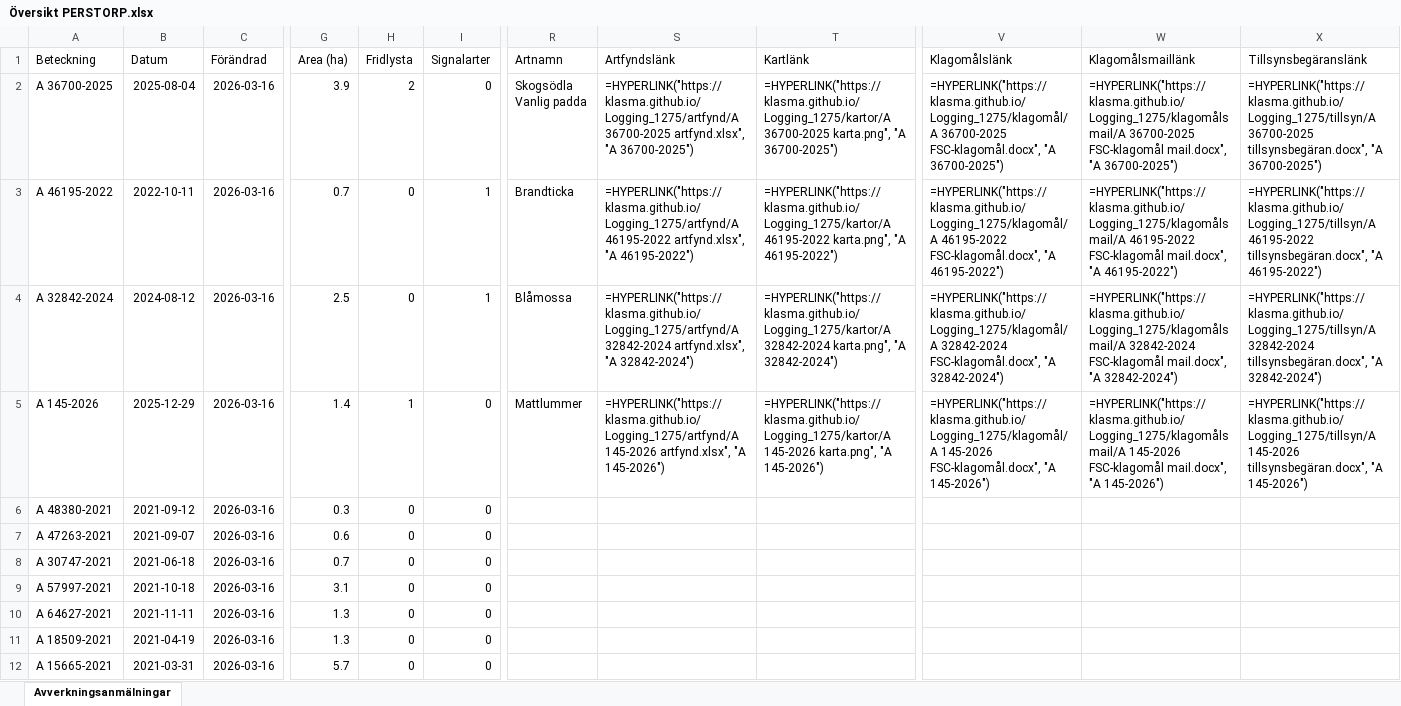
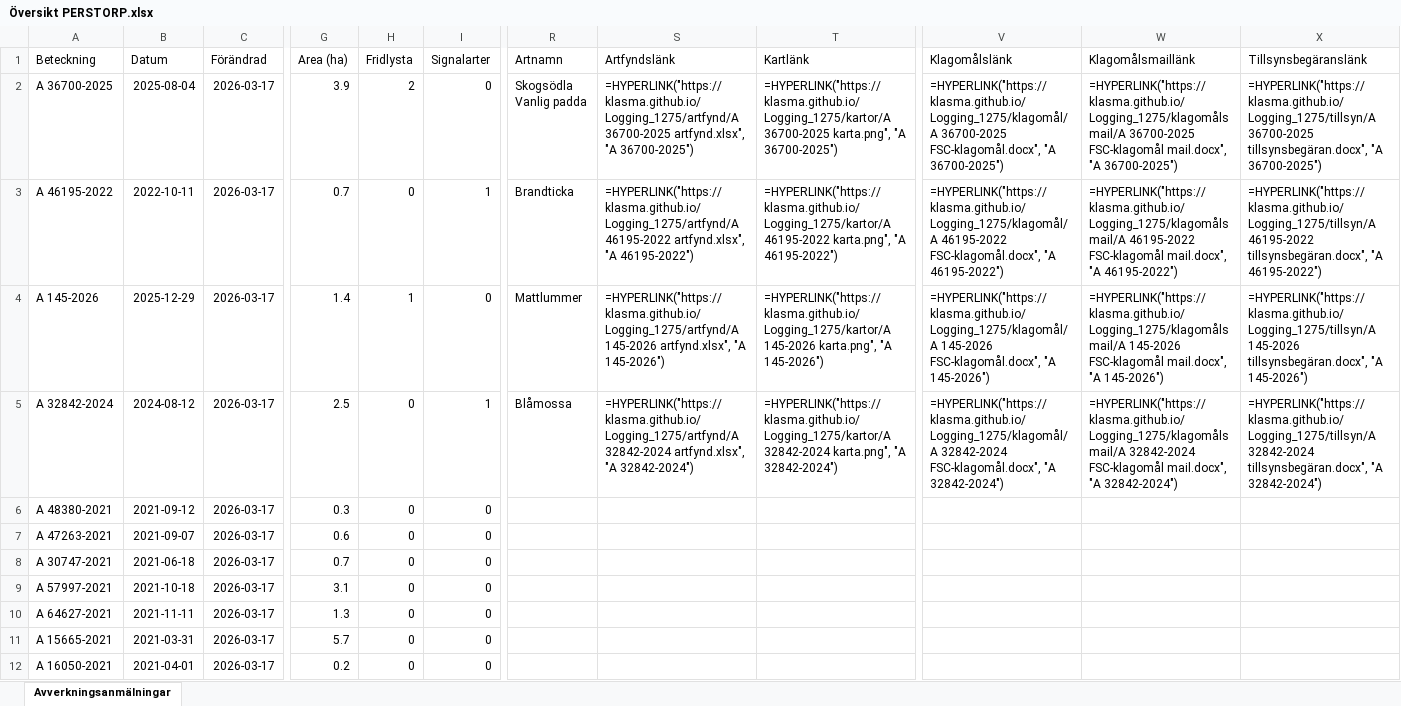
Before and after one commit to klasma/Logging_1275, an Excel workbook: Översikt PERSTORP.xlsx, sheet Avverkningsanmälningar, drawn as a sheet; only a part is shown, gaps mark what is left out; values as stored, in another font and other column widths than the file's, no borders; formulas without a stored value are shown as written; the diff covers the shown part only; the diff names each change by its address in the sheet, - before the commit and + after, or states it on an @@ line.

```diff
--- a/Översikt PERSTORP.xlsx (sheet Avverkningsanmälningar)
+++ b/Översikt PERSTORP.xlsx (sheet Avverkningsanmälningar)
-C2:C12 (Förändrad): 2026-03-16
+C2:C12 (Förändrad): 2026-03-17
-A4 (Beteckning): A 32842-2024
+A4 (Beteckning): A 145-2026
-B4 (Datum): 2024-08-12
+B4 (Datum): 2025-12-29
-G4 (Area (ha)): 2.5
+G4 (Area (ha)): 1.4
-H4 (Fridlysta): 0
+H4 (Fridlysta): 1
-I4 (Signalarter): 1
+I4 (Signalarter): 0
-R4 (Artnamn): Blåmossa
+R4 (Artnamn): Mattlummer
-S4 (Artfyndslänk): =HYPERLINK("https://klasma.github.io/Logging_1275/artfynd/A 32842-2024 artfynd.xlsx", "A 32842-2024")
+S4 (Artfyndslänk): =HYPERLINK("https://klasma.github.io/Logging_1275/artfynd/A 145-2026 artfynd.xlsx", "A 145-2026")
-T4 (Kartlänk): =HYPERLINK("https://klasma.github.io/Logging_1275/kartor/A 32842-2024 karta.png", "A 32842-2024")
+T4 (Kartlänk): =HYPERLINK("https://klasma.github.io/Logging_1275/kartor/A 145-2026 karta.png", "A 145-2026")
-V4 (Klagomålslänk): =HYPERLINK("https://klasma.github.io/Logging_1275/klagomål/A 32842-2024 FSC-klagomål.docx", "A 32842-2024")
+V4 (Klagomålslänk): =HYPERLINK("https://klasma.github.io/Logging_1275/klagomål/A 145-2026 FSC-klagomål.docx", "A 145-2026")
-W4 (Klagomålsmaillänk): =HYPERLINK("https://klasma.github.io/Logging_1275/klagomålsmail/A 32842-2024 FSC-klagomål mail.docx", "A 32842-2024")
+W4 (Klagomålsmaillänk): =HYPERLINK("https://klasma.github.io/Logging_1275/klagomålsmail/A 145-2026 FSC-klagomål mail.docx", "A 145-2026")
-X4 (Tillsynsbegäranslänk): =HYPERLINK("https://klasma.github.io/Logging_1275/tillsyn/A 32842-2024 tillsynsbegäran.docx", "A 32842-2024")
+X4 (Tillsynsbegäranslänk): =HYPERLINK("https://klasma.github.io/Logging_1275/tillsyn/A 145-2026 tillsynsbegäran.docx", "A 145-2026")
-A5 (Beteckning): A 145-2026
+A5 (Beteckning): A 32842-2024
-B5 (Datum): 2025-12-29
+B5 (Datum): 2024-08-12
-G5 (Area (ha)): 1.4
+G5 (Area (ha)): 2.5
-H5 (Fridlysta): 1
+H5 (Fridlysta): 0
-I5 (Signalarter): 0
+I5 (Signalarter): 1
-R5 (Artnamn): Mattlummer
+R5 (Artnamn): Blåmossa
-S5 (Artfyndslänk): =HYPERLINK("https://klasma.github.io/Logging_1275/artfynd/A 145-2026 artfynd.xlsx", "A 145-2026")
+S5 (Artfyndslänk): =HYPERLINK("https://klasma.github.io/Logging_1275/artfynd/A 32842-2024 artfynd.xlsx", "A 32842-2024")
-T5 (Kartlänk): =HYPERLINK("https://klasma.github.io/Logging_1275/kartor/A 145-2026 karta.png", "A 145-2026")
+T5 (Kartlänk): =HYPERLINK("https://klasma.github.io/Logging_1275/kartor/A 32842-2024 karta.png", "A 32842-2024")
-V5 (Klagomålslänk): =HYPERLINK("https://klasma.github.io/Logging_1275/klagomål/A 145-2026 FSC-klagomål.docx", "A 145-2026")
+V5 (Klagomålslänk): =HYPERLINK("https://klasma.github.io/Logging_1275/klagomål/A 32842-2024 FSC-klagomål.docx", "A 32842-2024")
-W5 (Klagomålsmaillänk): =HYPERLINK("https://klasma.github.io/Logging_1275/klagomålsmail/A 145-2026 FSC-klagomål mail.docx", "A 145-2026")
+W5 (Klagomålsmaillänk): =HYPERLINK("https://klasma.github.io/Logging_1275/klagomålsmail/A 32842-2024 FSC-klagomål mail.docx", "A 32842-2024")
-X5 (Tillsynsbegäranslänk): =HYPERLINK("https://klasma.github.io/Logging_1275/tillsyn/A 145-2026 tillsynsbegäran.docx", "A 145-2026")
+X5 (Tillsynsbegäranslänk): =HYPERLINK("https://klasma.github.io/Logging_1275/tillsyn/A 32842-2024 tillsynsbegäran.docx", "A 32842-2024")
-A11 (Beteckning): A 18509-2021
+A11 (Beteckning): A 15665-2021
-B11 (Datum): 2021-04-19
+B11 (Datum): 2021-03-31
-G11 (Area (ha)): 1.3
+G11 (Area (ha)): 5.7
-A12 (Beteckning): A 15665-2021
+A12 (Beteckning): A 16050-2021
-B12 (Datum): 2021-03-31
+B12 (Datum): 2021-04-01
-G12 (Area (ha)): 5.7
+G12 (Area (ha)): 0.2
```
Also changed, not shown: 496 edited cells elsewhere in this sheet, artfynd/A 145-2026 artfynd.xlsx, artfynd/A 32842-2024 artfynd.xlsx, 19 other files.
